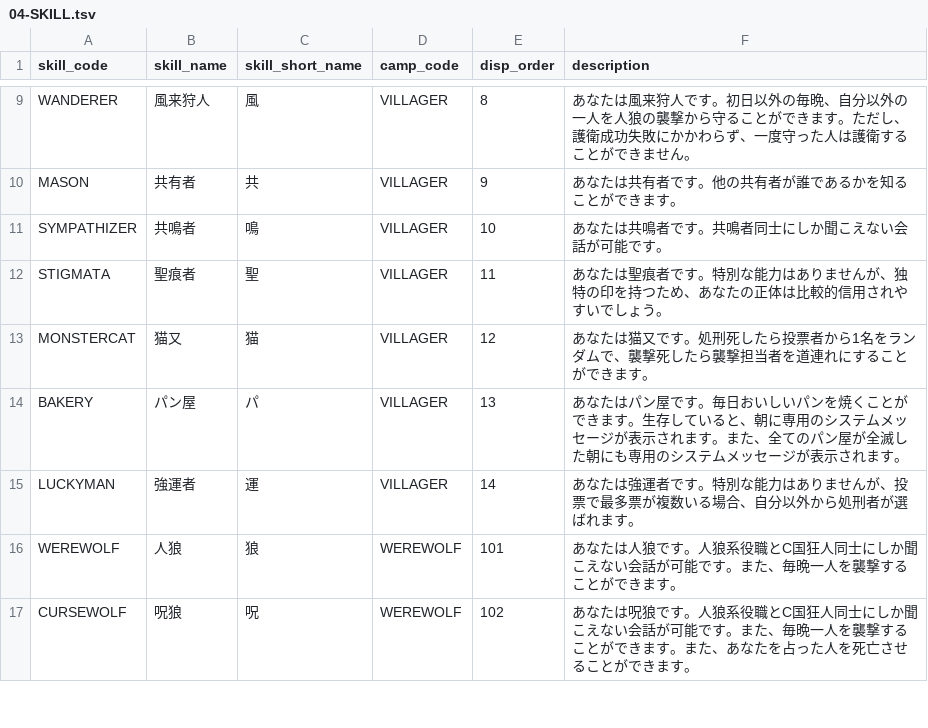
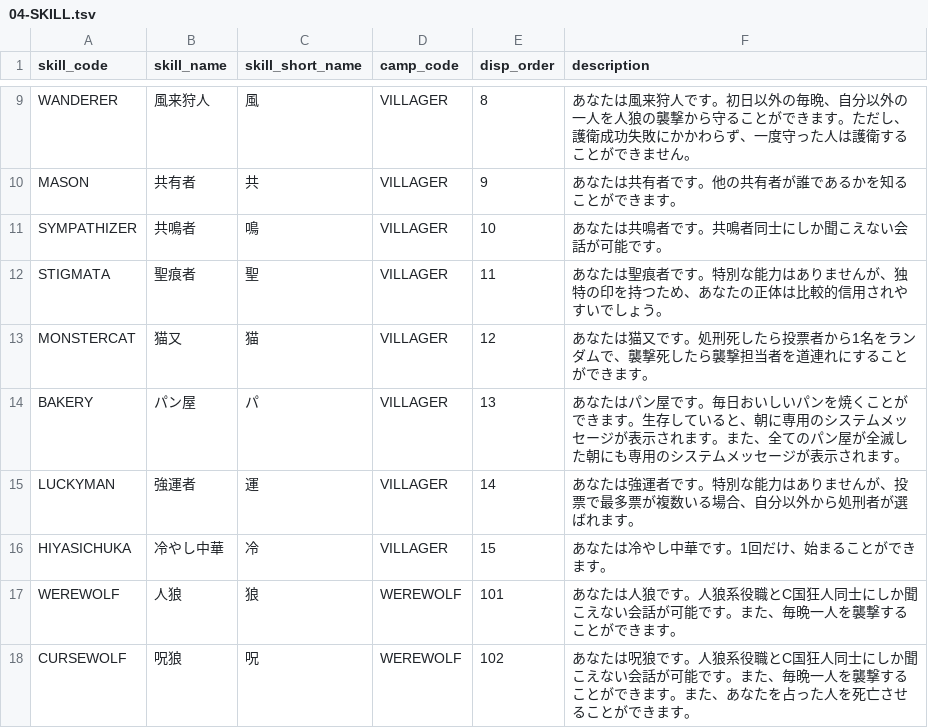
Before and after one commit to h-orito/firewolf, a TSV file: backend/dbflute_firewolfdb/playsql/data/common/tsv/UTF-8/04-SKILL.tsv, drawn as a sheet; only a part is shown, gaps mark what is left out.

Commit message:
冷やし中華を追加

```diff
--- a/backend/dbflute_firewolfdb/playsql/data/common/tsv/UTF-8/04-SKILL.tsv
+++ b/backend/dbflute_firewolfdb/playsql/data/common/tsv/UTF-8/04-SKILL.tsv
@@ -15,2 +15,3 @@ BAKERY	パン屋	パ	VILLAGER	13	あなたはパン屋です。毎日おいし
 LUCKYMAN	強運者	運	VILLAGER	14	あなたは強運者です。特別な能力はありませんが、投票で最多票が複数いる場合、自分以外から処刑者が選ばれます。
+HIYASICHUKA	冷やし中華	冷	VILLAGER	15	あなたは冷やし中華です。1回だけ、始まることができます。
 WEREWOLF	人狼	狼	WEREWOLF	101	あなたは人狼です。人狼系役職とC国狂人同士にしか聞こえない会話が可能です。また、毎晩一人を襲撃することができます。
```
Also changed, not shown: 17 other files.
